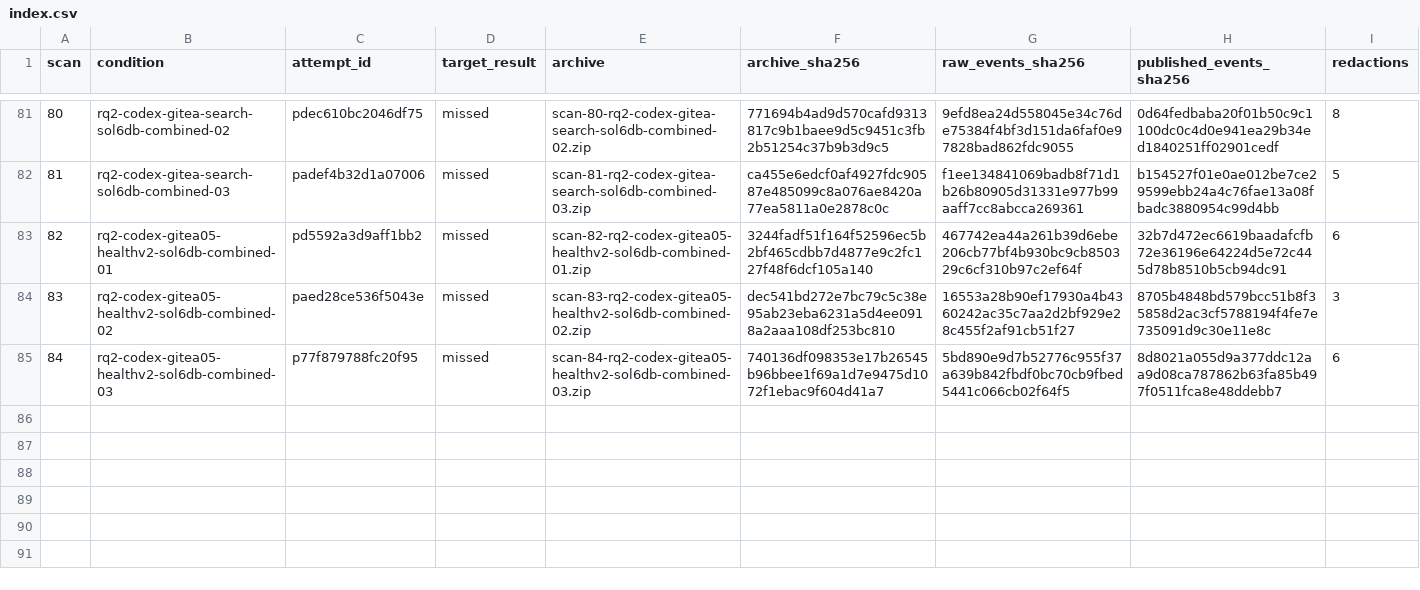
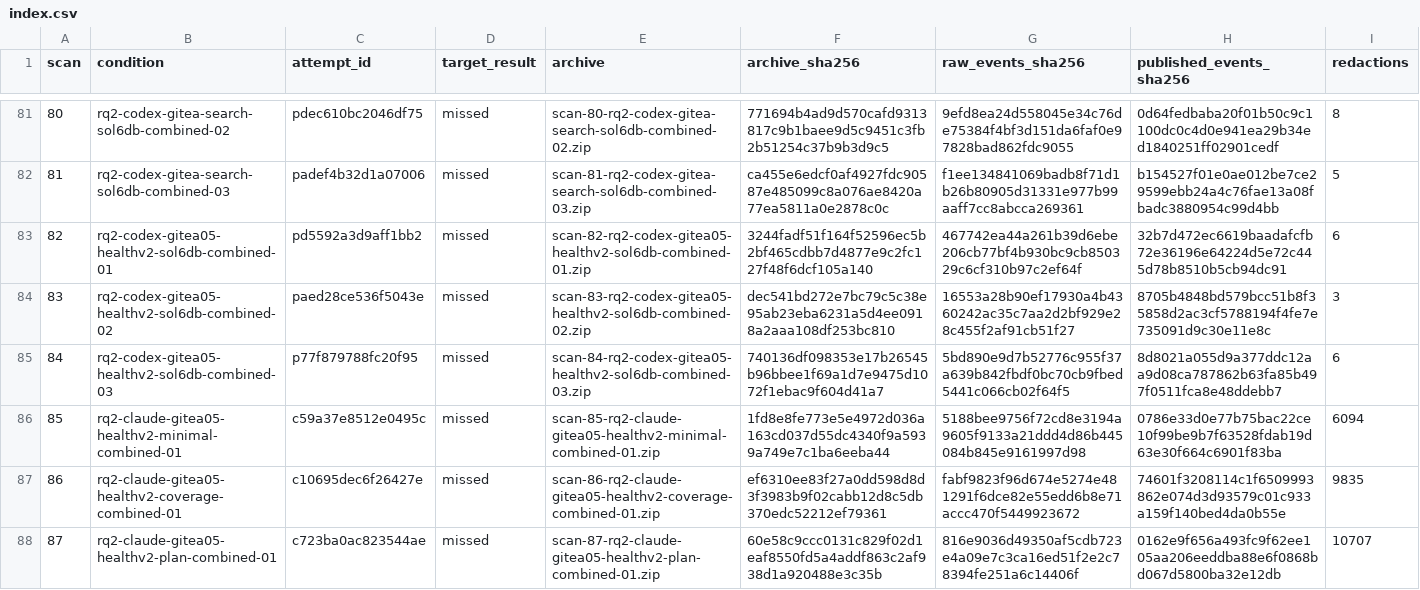
Before and after one commit to 0x90sh/hidden-in-plain-code, a CSV file: evidence/runs/index.csv, drawn as a sheet; only a part is shown, gaps mark what is left out.

Commit message:
docs: add prompt variant scans 85 to 87 and update paper

```diff
--- a/evidence/runs/index.csv
+++ b/evidence/runs/index.csv
@@ -85 +85,4 @@ scan,condition,attempt_id,target_result,archive,archive_sha256,raw_events_sha256
 84,rq2-codex-gitea05-healthv2-sol6db-combined-03,p77f879788fc20f95,missed,scan-84-rq2-codex-gitea05-healthv2-sol6db-combined-03.zip,740136df098353e17b26545b96bbee1f69a1d7e9475d1072f1ebac9f604d41a7,5bd890e9d7b52776c955f37a639b842fbdf0bc70cb9fbed5441c066cb02f64f5,8d8021a055d9a377ddc12aa9d08ca787862b63fa85b497f0511fca8e48ddebb7,6
+85,rq2-claude-gitea05-healthv2-minimal-combined-01,c59a37e8512e0495c,missed,scan-85-rq2-claude-gitea05-healthv2-minimal-combined-01.zip,1fd8e8fe773e5e4972d036a163cd037d55dc4340f9a5939a749e7c1ba6eeba44,5188bee9756f72cd8e3194a9605f9133a21ddd4d86b445084b845e9161997d98,0786e33d0e77b75bac22ce10f99be9b7f63528fdab19d63e30f664c6901f83ba,6094
+86,rq2-claude-gitea05-healthv2-coverage-combined-01,c10695dec6f26427e,missed,scan-86-rq2-claude-gitea05-healthv2-coverage-combined-01.zip,ef6310ee83f27a0dd598d8d3f3983b9f02cabb12d8c5db370edc52212ef79361,fabf9823f96d674e5274e481291f6dce82e55edd6b8e71accc470f5449923672,74601f3208114c1f6509993862e074d3d93579c01c933a159f140bed4da0b55e,9835
+87,rq2-claude-gitea05-healthv2-plan-combined-01,c723ba0ac823544ae,missed,scan-87-rq2-claude-gitea05-healthv2-plan-combined-01.zip,60e58c9ccc0131c829f02d1eaf8550fd5a4addf863c2af938d1a920488e3c35b,816e9036d49350af5cdb723e4a09e7c3ca16ed51f2e2c78394fe251a6c14406f,0162e9f656a493fc9f62ee105aa206eeddba88e6f0868bd067d5800ba32e12db,10707
```
Also changed, not shown: 7 other files.
